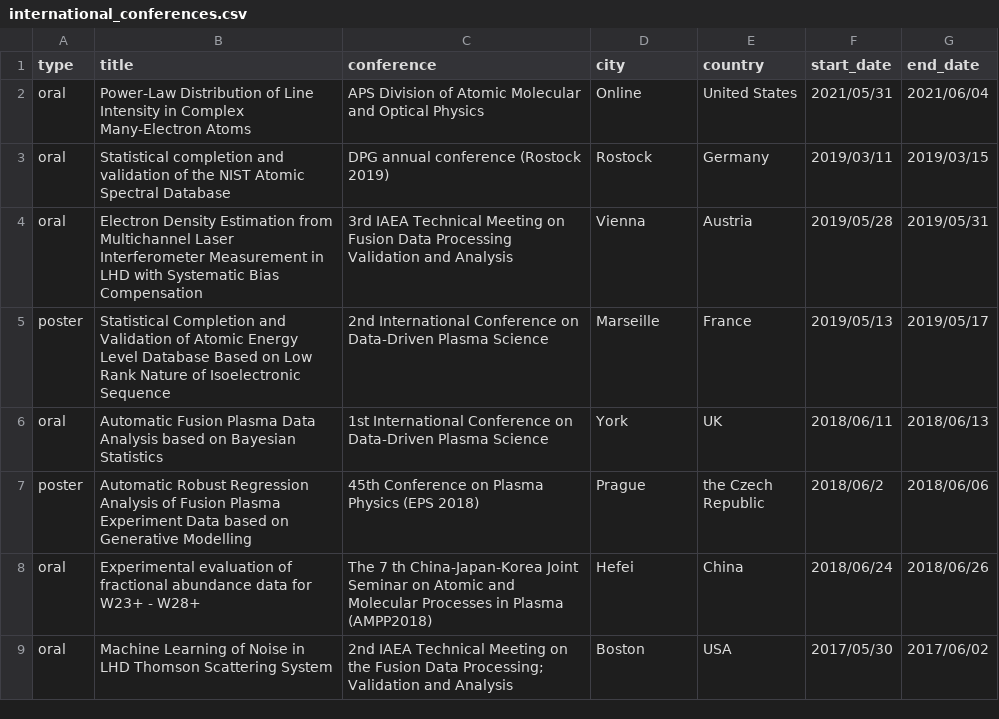
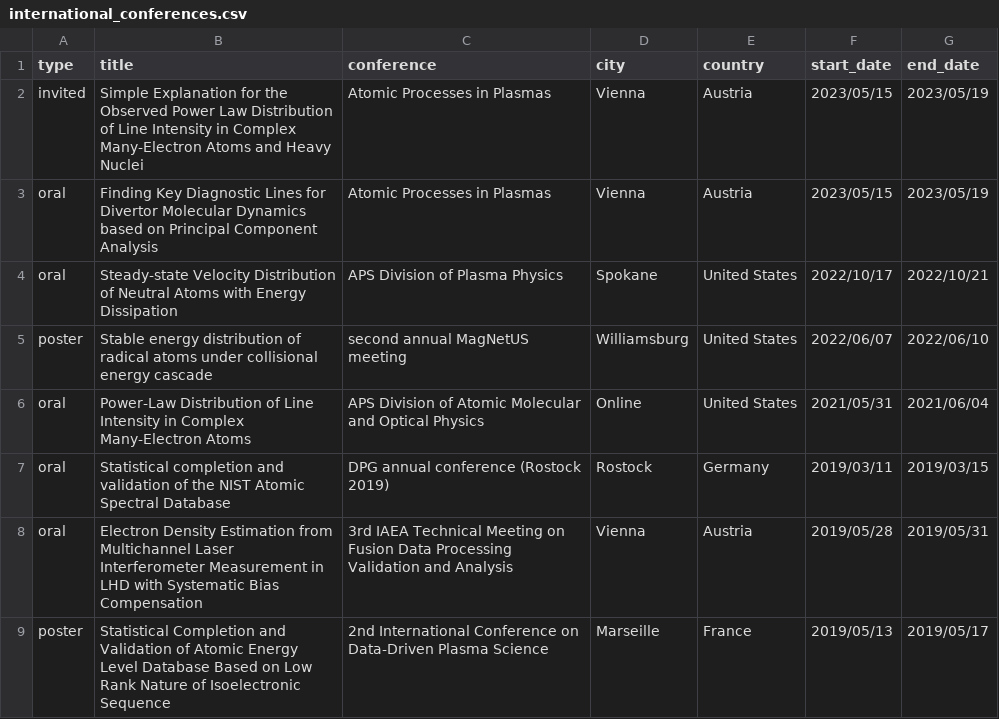
Before and after one commit to fujiisoup/keisukefujii, a CSV file: data/international_conferences.csv, drawn as a sheet; only a part is shown; the shorter side is filled out with more unchanged rows.

```diff
--- a/data/international_conferences.csv
+++ b/data/international_conferences.csv
@@ -1,2 +1,6 @@
 type, title, conference, city, country, start_date, end_date
+invited, Simple Explanation for the Observed Power Law Distribution of Line Intensity in Complex Many-Electron Atoms and Heavy Nuclei, Atomic Processes in Plasmas, Vienna, Austria, 2023/05/15, 2023/05/19
+oral, Finding Key Diagnostic Lines for Divertor Molecular Dynamics based on Principal Component Analysis, Atomic Processes in Plasmas, Vienna, Austria, 2023/05/15, 2023/05/19
+oral, Steady-state Velocity Distribution of Neutral Atoms with Energy Dissipation, APS Division of Plasma Physics, Spokane, United States, 2022/10/17, 2022/10/21
+poster, Stable energy distribution of radical atoms under collisional energy cascade, second annual MagNetUS meeting, Williamsburg, United States, 2022/06/07, 2022/06/10
 oral, Power-Law Distribution of Line Intensity in Complex Many-Electron Atoms, APS Division of Atomic Molecular and Optical Physics, Online, United States, 2021/05/31, 2021/06/04
```
Also changed, not shown: data/papers.csv, 7 other files.
